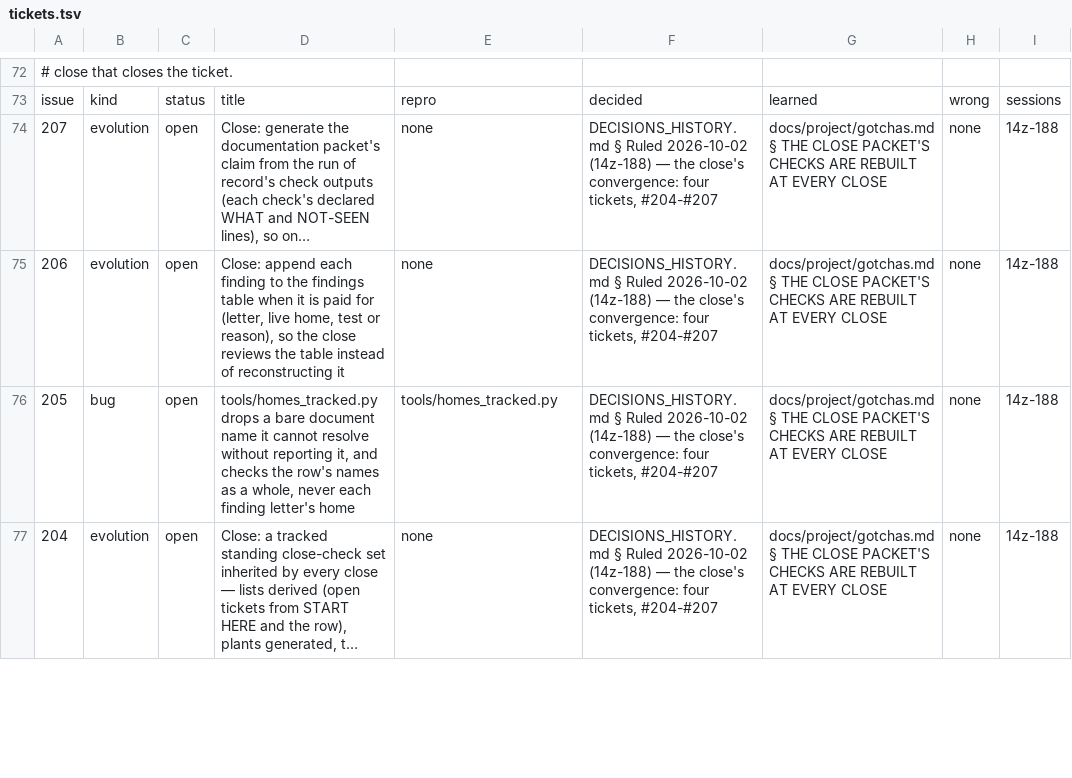
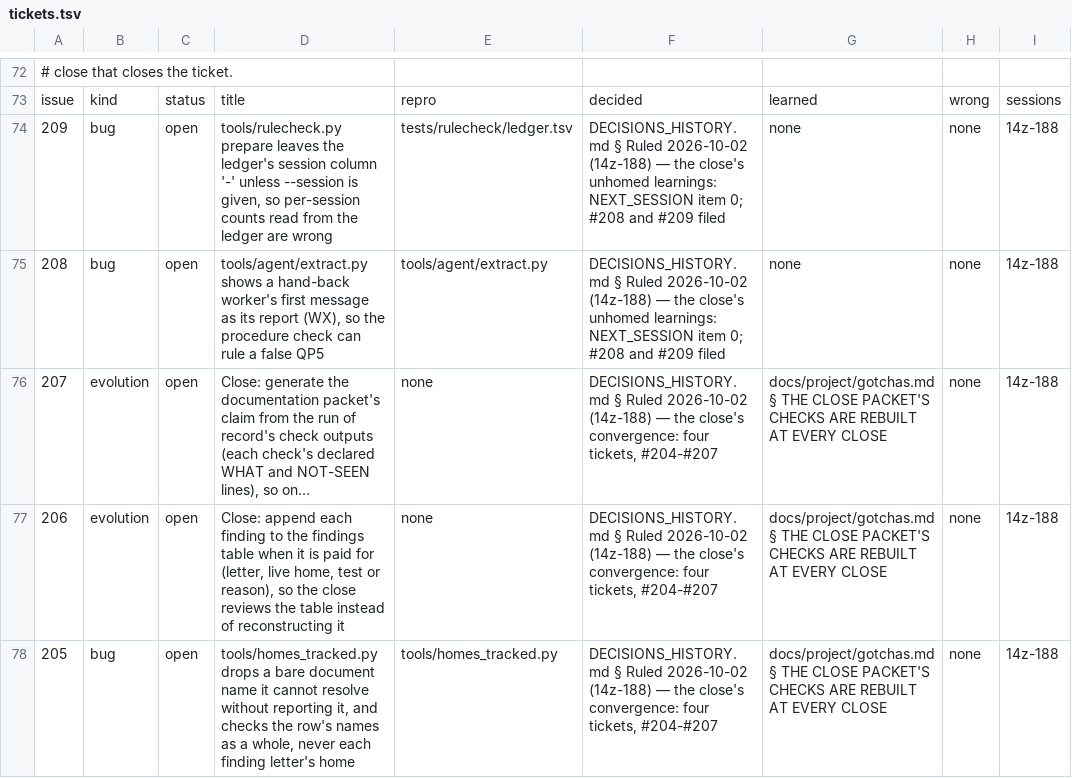
Before and after one commit to DefinitelyFrenchName/VampireSaved, a TSV file: docs/project/tickets.tsv, drawn as a sheet; only a part is shown, gaps mark what is left out; the shorter side is filled out with more unchanged rows; long unchanged cells end in …; the diff names each change by its address in the sheet, - before the commit and + after, or states it on an @@ line.

```diff
--- a/docs/project/tickets.tsv
+++ b/docs/project/tickets.tsv
+row 74: 209 | bug | open | tools/rulecheck.py prepare leaves the ledger's session column '-' unless --session is given, so per-session counts read from the ledger are wrong | tests/rulecheck/ledger.tsv | DECISIONS_HISTORY.md § Ruled 2026-10-02 (14z-188) — the close's unhomed learnings: NEXT_SESSION item 0; #208 and #209 filed | none | none | 14z-188
+row 75: 208 | bug | open | tools/agent/extract.py shows a hand-back worker's first message as its report (WX), so the procedure check can rule a false QP5 | tools/agent/extract.py | DECISIONS_HISTORY.md § Ruled 2026-10-02 (14z-188) — the close's unhomed learnings: NEXT_SESSION item 0; #208 and #209 filed | none | none | 14z-188
```
Also changed, not shown: docs/project/tickets_github.tsv, 4 other files.
